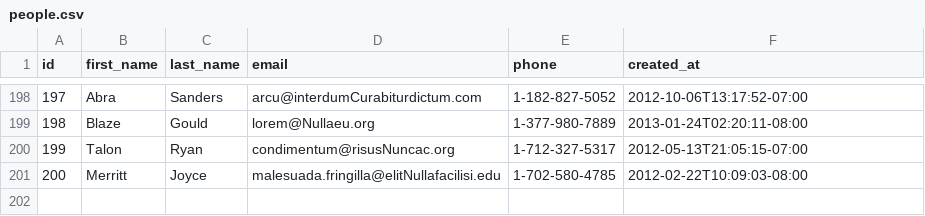
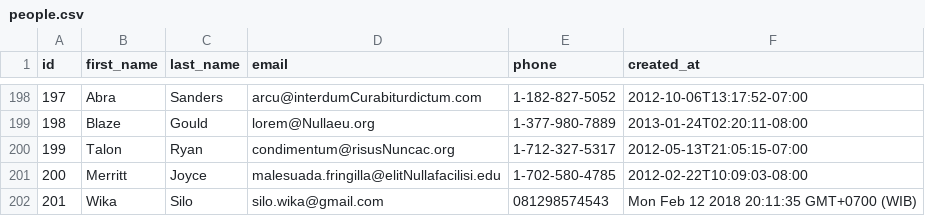
Before and after one commit to platinum-fox-2017/parsing-data-1, a CSV file: people.csv, drawn as a sheet; only a part is shown, gaps mark what is left out.

```diff
--- a/people.csv
+++ b/people.csv
@@ -201 +201,2 @@ id,first_name,last_name,email,phone,created_at
 200,Merritt,Joyce,malesuada.fringilla@elitNullafacilisi.edu,1-702-580-4785,2012-02-22T10:09:03-08:00
+201,Wika,Silo,silo.wika@gmail.com,081298574543,Mon Feb 12 2018 20:11:35 GMT+0700 (WIB)
```
Also changed, not shown: 1 other file.
